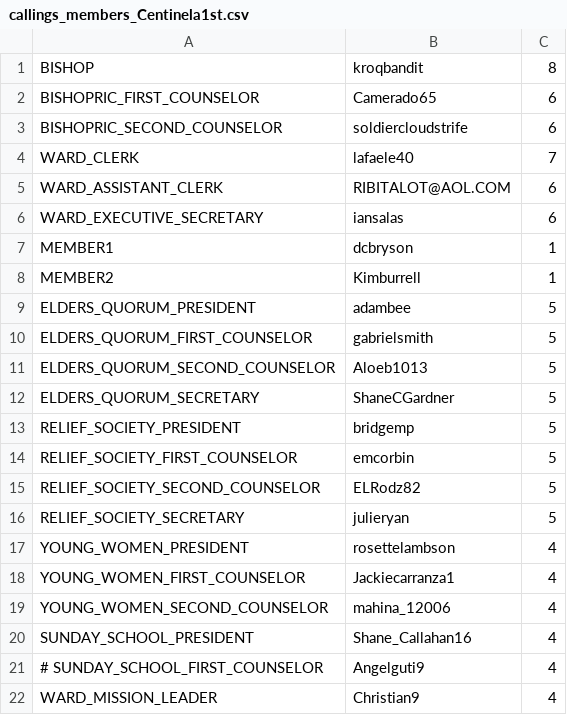
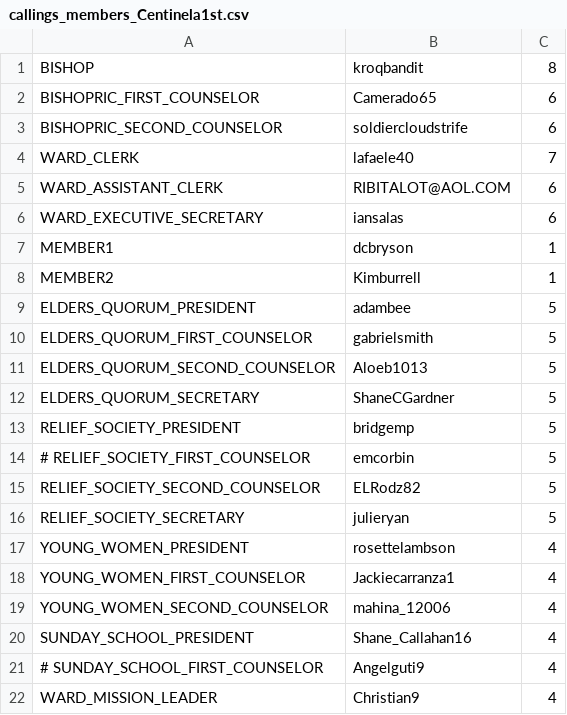
Before and after one commit to zademaxfield/LDSToolsAppium, a CSV file: src/main/java/LDSToolsAppium/Units/callings_members_Centinela1st.csv, drawn as a sheet.

```diff
--- a/src/main/java/LDSToolsAppium/Units/callings_members_Centinela1st.csv
+++ b/src/main/java/LDSToolsAppium/Units/callings_members_Centinela1st.csv
@@ -13,3 +13,3 @@ ELDERS_QUORUM_SECRETARY,ShaneCGardner,5
 RELIEF_SOCIETY_PRESIDENT,bridgemp,5
-RELIEF_SOCIETY_FIRST_COUNSELOR,emcorbin,5
+# RELIEF_SOCIETY_FIRST_COUNSELOR,emcorbin,5
 RELIEF_SOCIETY_SECOND_COUNSELOR,ELRodz82,5
```
Also changed, not shown: 6 other files.
